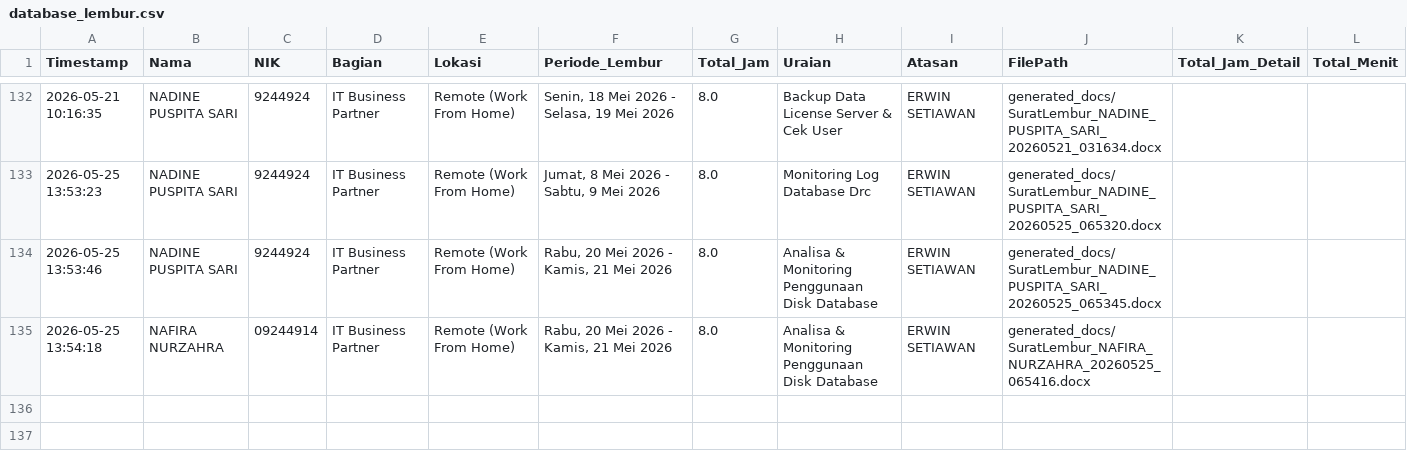
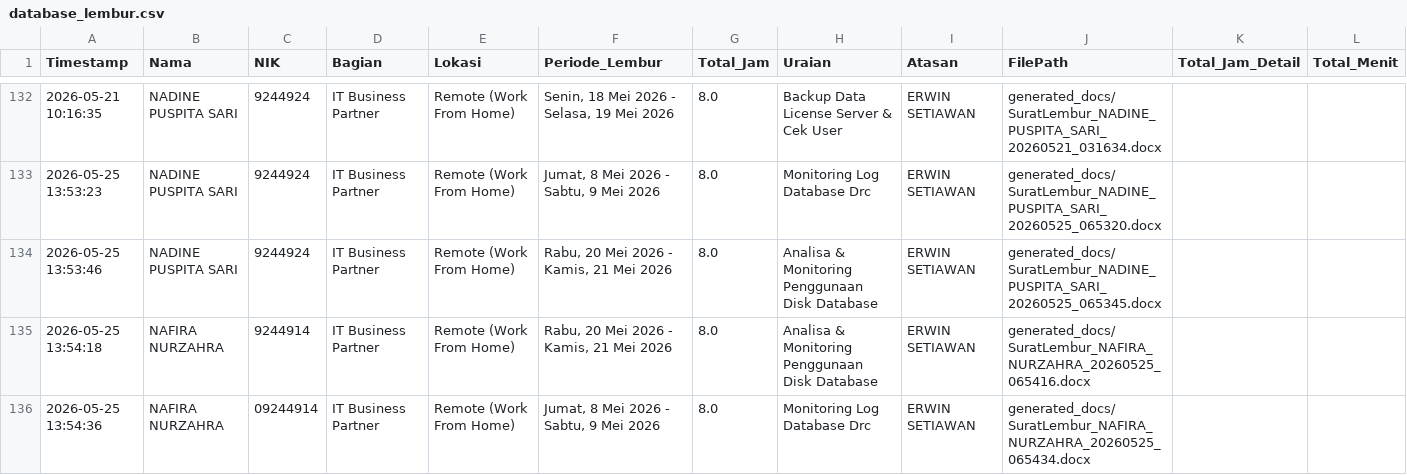
Before and after one commit to anggadevnet/formlemburlmd, a CSV file: database_lembur.csv, drawn as a sheet; only a part is shown, gaps mark what is left out.

Commit message:
Update DB: NAFIRA NURZAHRA

```diff
--- a/database_lembur.csv
+++ b/database_lembur.csv
@@ -134,2 +134,3 @@ Timestamp,Nama,NIK,Bagian,Lokasi,Periode_Lembur,Total_Jam,Uraian,Atasan,FilePath
 2026-05-25 13:53:46,NADINE PUSPITA SARI,9244924,IT Business Partner,Remote (Work From Home),"Rabu, 20 Mei 2026 - Kamis, 21 Mei 2026",8.0,Analisa & Monitoring Penggunaan Disk Database,ERWIN SETIAWAN,generated_docs/SuratLembur_NADINE_PUSPITA_SARI_20260525_065345.docx,,
-2026-05-25 13:54:18,NAFIRA NURZAHRA,09244914,IT Business Partner,Remote (Work From Home),"Rabu, 20 Mei 2026 - Kamis, 21 Mei 2026",8.0,Analisa & Monitoring Penggunaan Disk Database,ERWIN SETIAWAN,generated_docs/SuratLembur_NAFIRA_NURZAHRA_20260525_065416.docx,,
+2026-05-25 13:54:18,NAFIRA NURZAHRA,9244914,IT Business Partner,Remote (Work From Home),"Rabu, 20 Mei 2026 - Kamis, 21 Mei 2026",8.0,Analisa & Monitoring Penggunaan Disk Database,ERWIN SETIAWAN,generated_docs/SuratLembur_NAFIRA_NURZAHRA_20260525_065416.docx,,
+2026-05-25 13:54:36,NAFIRA NURZAHRA,09244914,IT Business Partner,Remote (Work From Home),"Jumat, 8 Mei 2026 - Sabtu, 9 Mei 2026",8.0,Monitoring Log Database Drc,ERWIN SETIAWAN,generated_docs/SuratLembur_NAFIRA_NURZAHRA_20260525_065434.docx,,
```
